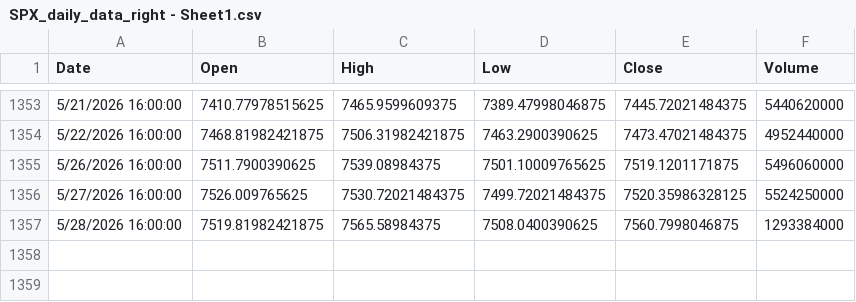
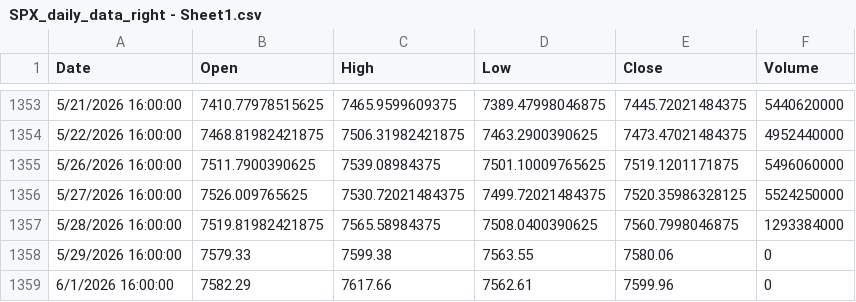
Before and after one commit to jaswindercc/retail-quant, a CSV file: data/SPX_daily_data_right - Sheet1.csv, drawn as a sheet; only a part is shown, gaps mark what is left out.

```diff
--- a/data/SPX_daily_data_right - Sheet1.csv
+++ b/data/SPX_daily_data_right - Sheet1.csv
@@ -1357 +1357,3 @@ Date,Open,High,Low,Close,Volume
 5/28/2026 16:00:00,7519.81982421875,7565.58984375,7508.0400390625,7560.7998046875,1293384000
+5/29/2026 16:00:00,7579.33,7599.38,7563.55,7580.06,0
+6/1/2026 16:00:00,7582.29,7617.66,7562.61,7599.96,0
```
Also changed, not shown: data/VIX_daily_data_right - Sheet1.csv, data/qqq_daily_data_right - Sheet1.csv, 11 other files.
